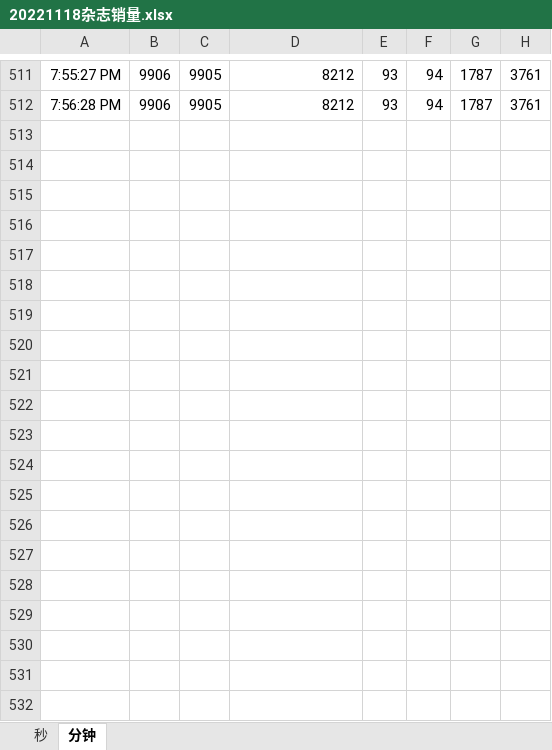
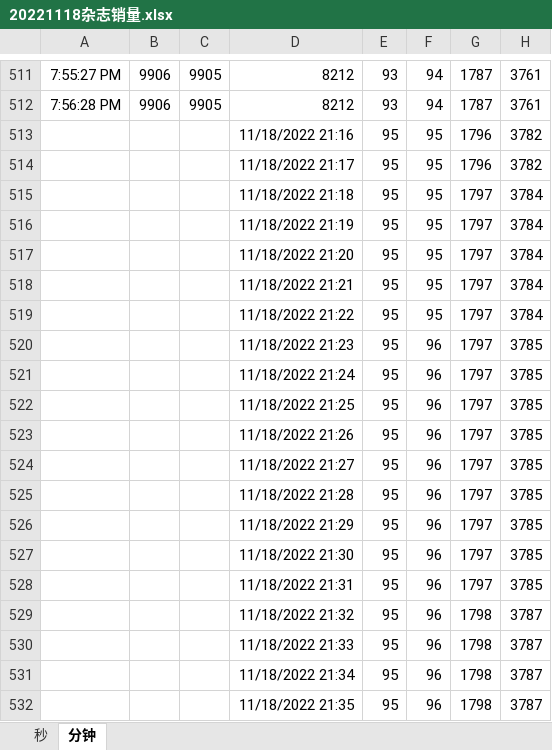
Before and after one commit to YeahYuan/shujutongji, an Excel workbook: src/main/resources/20221118杂志销量.xlsx, sheet 分钟, drawn as a sheet; only a part is shown, gaps mark what is left out; values as stored, in another font and other column widths than the file's, no borders; charts and pictures not drawn; the diff covers the shown part only; the diff names each change by its address in the sheet, - before the commit and + after, or states it on an @@ line.

```diff
--- a/src/main/resources/20221118杂志销量.xlsx (sheet 分钟)
+++ b/src/main/resources/20221118杂志销量.xlsx (sheet 分钟)
+row 513:  |  |  | 11/18/2022 21:16 | 95 | 95 | 1796 | 3782
+row 514:  |  |  | 11/18/2022 21:17 | 95 | 95 | 1796 | 3782
+row 515:  |  |  | 11/18/2022 21:18 | 95 | 95 | 1797 | 3784
+row 516:  |  |  | 11/18/2022 21:19 | 95 | 95 | 1797 | 3784
+row 517:  |  |  | 11/18/2022 21:20 | 95 | 95 | 1797 | 3784
+row 518:  |  |  | 11/18/2022 21:21 | 95 | 95 | 1797 | 3784
+row 519:  |  |  | 11/18/2022 21:22 | 95 | 95 | 1797 | 3784
+row 520:  |  |  | 11/18/2022 21:23 | 95 | 96 | 1797 | 3785
+row 521:  |  |  | 11/18/2022 21:24 | 95 | 96 | 1797 | 3785
+row 522:  |  |  | 11/18/2022 21:25 | 95 | 96 | 1797 | 3785
+row 523:  |  |  | 11/18/2022 21:26 | 95 | 96 | 1797 | 3785
+row 524:  |  |  | 11/18/2022 21:27 | 95 | 96 | 1797 | 3785
+row 525:  |  |  | 11/18/2022 21:28 | 95 | 96 | 1797 | 3785
+row 526:  |  |  | 11/18/2022 21:29 | 95 | 96 | 1797 | 3785
+row 527:  |  |  | 11/18/2022 21:30 | 95 | 96 | 1797 | 3785
+row 528:  |  |  | 11/18/2022 21:31 | 95 | 96 | 1797 | 3785
+row 529:  |  |  | 11/18/2022 21:32 | 95 | 96 | 1798 | 3787
+row 530:  |  |  | 11/18/2022 21:33 | 95 | 96 | 1798 | 3787
+row 531:  |  |  | 11/18/2022 21:34 | 95 | 96 | 1798 | 3787
+row 532:  |  |  | 11/18/2022 21:35 | 95 | 96 | 1798 | 3787
```
Also changed, not shown: 243 added rows elsewhere in this sheet, charts or pictures, 2 other files.
